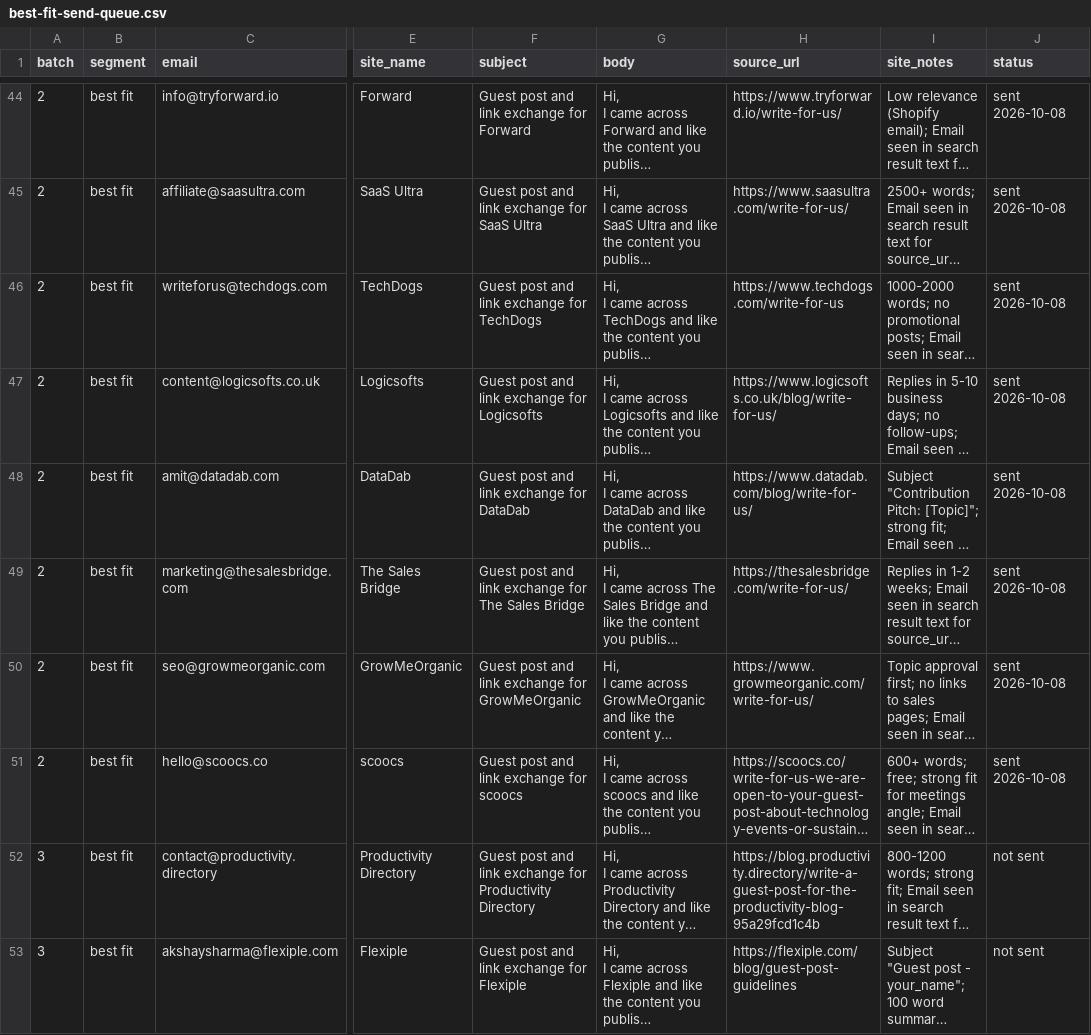
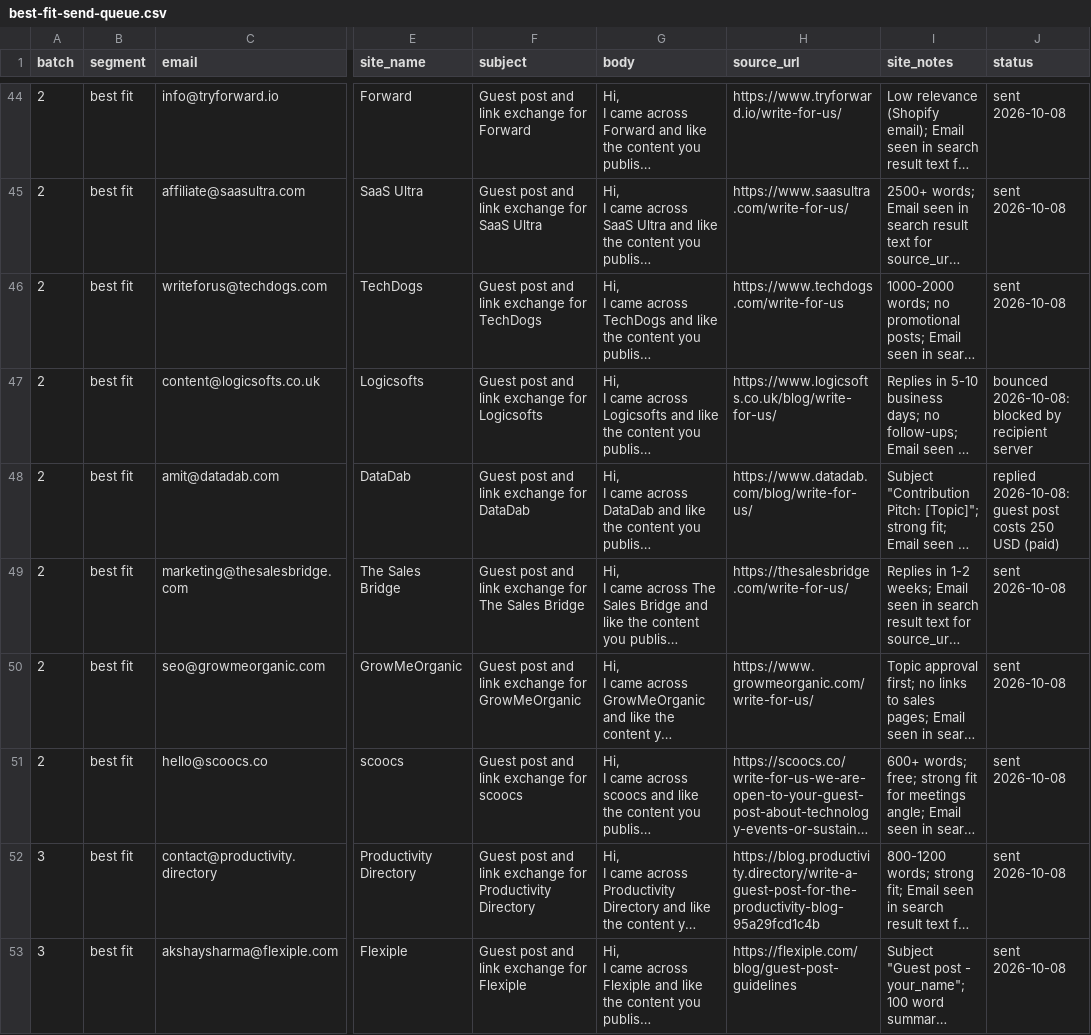
Before and after one commit to lynkkai/claude, a CSV file: outreach/best-fit-send-queue.csv, drawn as a sheet; only a part is shown, gaps mark what is left out; long unchanged cells end in …; the diff covers the shown part only; the diff names each change by its address in the sheet, - before the commit and + after, or states it on an @@ line.

```diff
--- a/outreach/best-fit-send-queue.csv
+++ b/outreach/best-fit-send-queue.csv
-J47 (status): sent 2026-10-08
+J47 (status): bounced 2026-10-08: blocked by recipient server
-J48 (status): sent 2026-10-08
+J48 (status): replied 2026-10-08: guest post costs 250 USD (paid)
-J52:J53 (status): not sent
+J52:J53 (status): sent 2026-10-08
```
Also changed, not shown: 22 edited cells elsewhere in this file.
